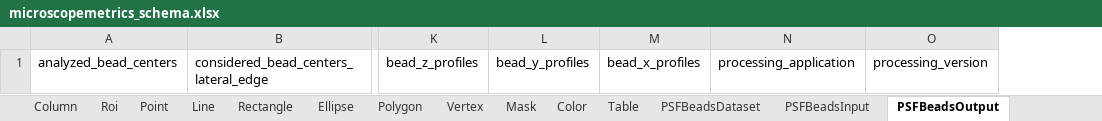
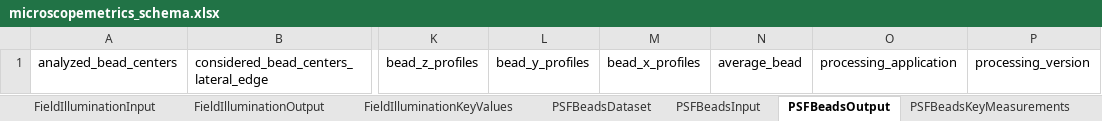
Before and after one commit to juliomateoslangerak/microscopemetrics-schema, an Excel workbook: project/excel/microscopemetrics_schema.xlsx, sheet PSFBeadsOutput, drawn as a sheet; only a part is shown, gaps mark what is left out; values as stored, in another font and other column widths than the file's, no borders; the diff names each change by its address in the sheet, - before the commit and + after, or states it on an @@ line.

Commit message:
Added data_type and values to columns

```diff
--- a/project/excel/microscopemetrics_schema.xlsx (sheet PSFBeadsOutput)
+++ b/project/excel/microscopemetrics_schema.xlsx (sheet PSFBeadsOutput)
-sheet tab: Table
+column N, row 1: average_bead
```
Also changed, not shown: sheet PSFBeadsKeyMeasurements, sheet Column, other sheet tabs, 13 other files.
